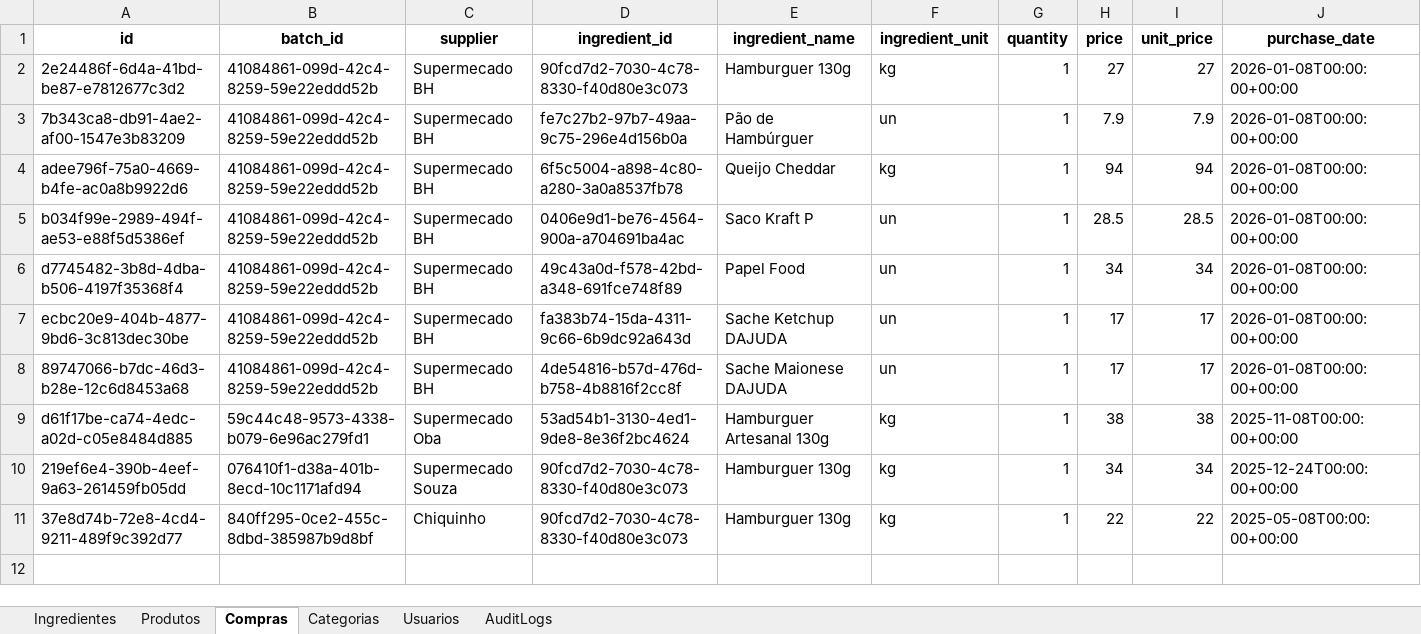
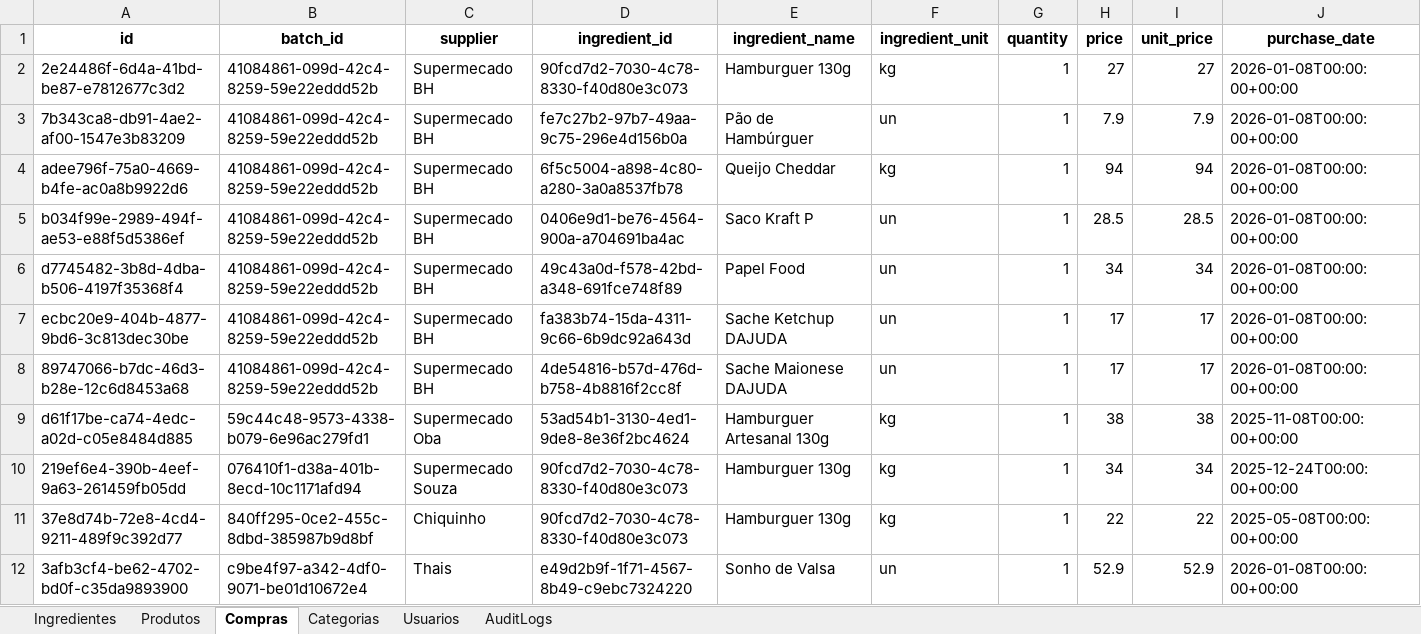
Before and after one commit to OAddad/Nucleo-Beta, an Excel workbook: backend/data_backup/nucleo_backup.xlsx, sheet Compras, drawn as a sheet; values as stored, in another font and other column widths than the file's, no borders; the diff names each change by its address in the sheet, - before the commit and + after, or states it on an @@ line.

```diff
--- a/backend/data_backup/nucleo_backup.xlsx (sheet Compras)
+++ b/backend/data_backup/nucleo_backup.xlsx (sheet Compras)
+row 12: 3afb3cf4-be62-4702-bd0f-c35da9893900 | c9be4f97-a342-4df0-9071-be01d10672e4 | Thais | e49d2b9f-1f71-4567-8b49-c9ebc7324220 | Sonho de Valsa | un | 1 | 52.9 | 52.9 | 2026-01-08T00:00:00+00:00
```
Also changed, not shown: sheet Ingredientes, sheet AuditLogs.
